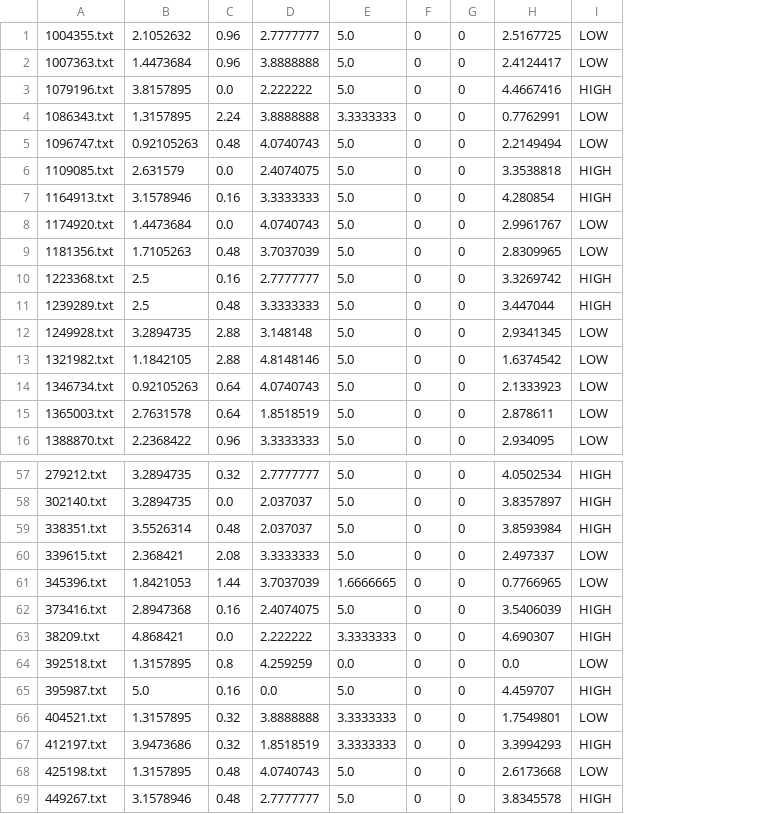
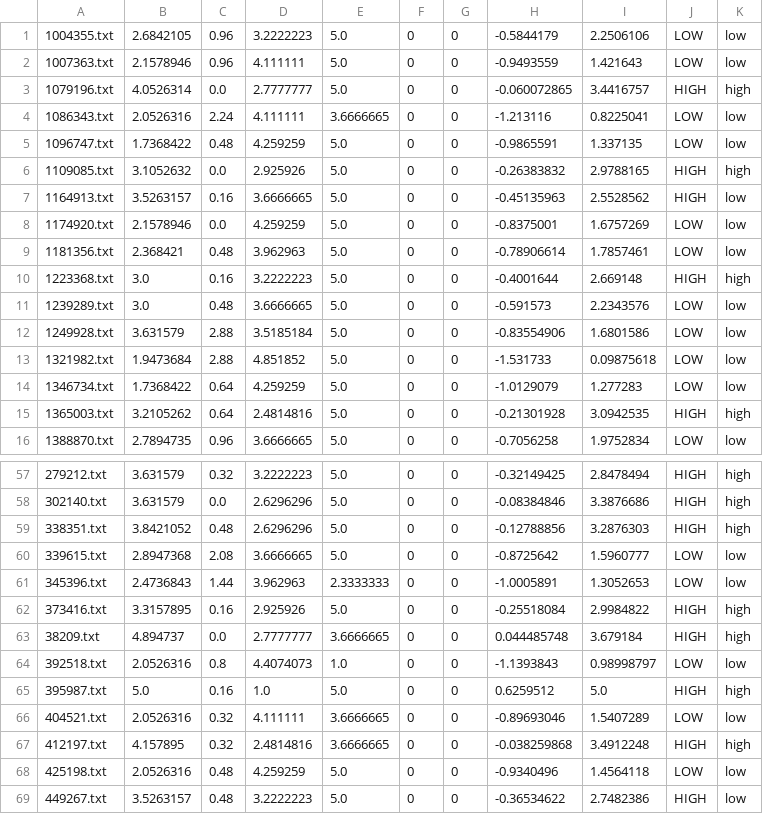
Before and after one commit to unaizafaiz/automatic-essay-scoring-system, a CSV file: essayscores.csv, drawn as a sheet; only a part is shown, gaps mark what is left out; removed rows and columns are numbered as before the commit, all else as after; the diff covers the shown part only; the diff names each change by its address in the sheet, - before the commit and + after, or states it on an @@ line.

```diff
--- a/essayscores.csv
+++ b/essayscores.csv
-column B, rows 1-16: 2.1052632 | 1.4473684 | 3.8157895 | 1.3157895 | 0.92105263 | 2.631579 | 3.1578946 | 1.4473684 | 1.7105263 | 2.5 | 2.5 | 3.2894735 | 1.1842105 | 0.92105263 | 2.7631578 | 2.2368422; rows 57-69: 3.2894735 | 3.2894735 | 3.5526314 | 2.368421 | 1.8421053 | 2.8947368 | 4.868421 | 1.3157895 | 5.0 | 1.3157895 | 3.9473686 | 1.3157895 | 3.1578946
+column B, rows 1-16: 2.6842105 | 2.1578946 | 4.0526314 | 2.0526316 | 1.7368422 | 3.1052632 | 3.5263157 | 2.1578946 | 2.368421 | 3.0 | 3.0 | 3.631579 | 1.9473684 | 1.7368422 | 3.2105262 | 2.7894735; rows 57-69: 3.631579 | 3.631579 | 3.8421052 | 2.8947368 | 2.4736843 | 3.3157895 | 4.894737 | 2.0526316 | 5.0 | 2.0526316 | 4.157895 | 2.0526316 | 3.5263157
-column D, rows 1-16: 2.7777777 | 3.8888888 | 2.222222 | 3.8888888 | 4.0740743 | 2.4074075 | 3.3333333 | 4.0740743 | 3.7037039 | 2.7777777 | 3.3333333 | 3.148148 | 4.8148146 | 4.0740743 | 1.8518519 | 3.3333333; rows 57-69: 2.7777777 | 2.037037 | 2.037037 | 3.3333333 | 3.7037039 | 2.4074075 | 2.222222 | 4.259259 | 0.0 | 3.8888888 | 1.8518519 | 4.0740743 | 2.7777777
+column D, rows 1-16: 3.2222223 | 4.111111 | 2.7777777 | 4.111111 | 4.259259 | 2.925926 | 3.6666665 | 4.259259 | 3.962963 | 3.2222223 | 3.6666665 | 3.5185184 | 4.851852 | 4.259259 | 2.4814816 | 3.6666665; rows 57-69: 3.2222223 | 2.6296296 | 2.6296296 | 3.6666665 | 3.962963 | 2.925926 | 2.7777777 | 4.4074073 | 1.0 | 4.111111 | 2.4814816 | 4.259259 | 3.2222223
-column H, rows 1-16: 2.5167725 | 2.4124417 | 4.4667416 | 0.7762991 | 2.2149494 | 3.3538818 | 4.280854 | 2.9961767 | 2.8309965 | 3.3269742 | 3.447044 | 2.9341345 | 1.6374542 | 2.1333923 | 2.878611 | 2.934095; rows 57-69: 4.0502534 | 3.8357897 | 3.8593984 | 2.497337 | 0.7766965 | 3.5406039 | 4.690307 | 0.0 | 4.459707 | 1.7549801 | 3.3994293 | 2.6173668 | 3.8345578
+column H, rows 1-16: -0.5844179 | -0.9493559 | -0.060072865 | -1.213116 | -0.9865591 | -0.26383832 | -0.45135963 | -0.8375001 | -0.78906614 | -0.4001644 | -0.591573 | -0.83554906 | -1.531733 | -1.0129079 | -0.21301928 | -0.7056258; rows 57-69: -0.32149425 | -0.08384846 | -0.12788856 | -0.8725642 | -1.0005891 | -0.25518084 | 0.044485748 | -1.1393843 | 0.6259512 | -0.89693046 | -0.038259868 | -0.9340496 | -0.36534622
+column I, rows 1-16: 2.2506106 | 1.421643 | 3.4416757 | 0.8225041 | 1.337135 | 2.9788165 | 2.5528562 | 1.6757269 | 1.7857461 | 2.669148 | 2.2343576 | 1.6801586 | 0.09875618 | 1.277283 | 3.0942535 | 1.9752834; rows 57-69: 2.8478494 | 3.3876686 | 3.2876303 | 1.5960777 | 1.3052653 | 2.9984822 | 3.679184 | 0.98998797 | 5.0 | 1.5407289 | 3.4912248 | 1.4564118 | 2.7482386
+column K, rows 1-16: low | low | high | low | low | high | low | low | low | high | low | low | low | low | high | low; rows 57-69: high | high | high | low | low | high | high | low | high | low | high | low | low
-E4: 3.3333333
+E4: 3.6666665
-J11: HIGH
+J11: LOW
-J15: LOW
+J15: HIGH
-E61: 1.6666665
+E61: 2.3333333
-E63: 3.3333333
+E63: 3.6666665
-E64: 0.0
+E64: 1.0
-E66:E67: 3.3333333
+E66:E67: 3.6666665
```
Also changed, not shown: 25 edited cells elsewhere in this file, 14 other files.
